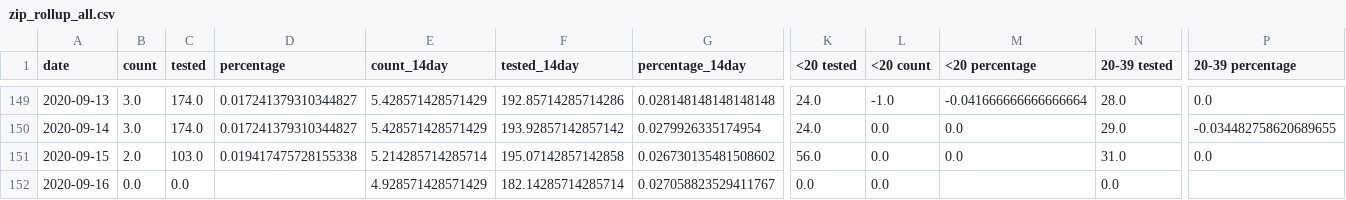
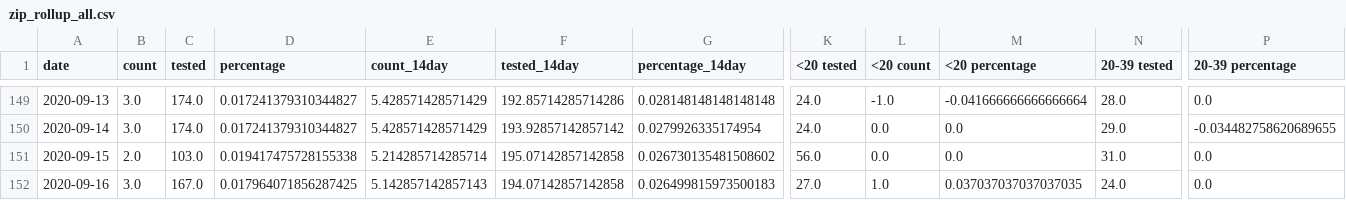
Before and after one commit to jvanderberg/covid-19, a CSV file: zip_rollup_all.csv, drawn as a sheet; only a part is shown, gaps mark what is left out; the diff covers the shown part only; the diff names each change by its address in the sheet, - before the commit and + after, or states it on an @@ line.

```diff
--- a/zip_rollup_all.csv
+++ b/zip_rollup_all.csv
-B152 (count): 0.0
+B152 (count): 3.0
-C152 (tested): 0.0
+C152 (tested): 167.0
-D152 (percentage): (empty)
+D152 (percentage): 0.017964071856287425
-E152 (count_14day): 4.928571428571429
+E152 (count_14day): 5.142857142857143
-F152 (tested_14day): 182.14285714285714
+F152 (tested_14day): 194.07142857142858
-G152 (percentage_14day): 0.027058823529411767
+G152 (percentage_14day): 0.026499815973500183
-K152 (<20 tested): 0.0
+K152 (<20 tested): 27.0
-L152 (<20 count): 0.0
+L152 (<20 count): 1.0
-M152 (<20 percentage): (empty)
+M152 (<20 percentage): 0.037037037037037035
-N152 (20-39 tested): 0.0
+N152 (20-39 tested): 24.0
-P152 (20-39 percentage): (empty)
+P152 (20-39 percentage): 0.0
```
Also changed, not shown: 40 edited cells elsewhere in this file, regional_all.csv, zip_detail_all.csv, 10 other files.
